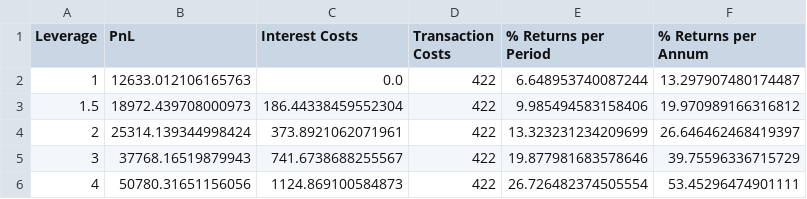
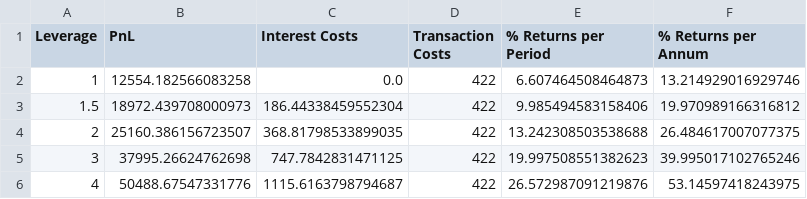
Before and after one commit to andreignatius/quantresearch, a CSV file: backtest/logreg_pnl_v_leverage.csv, drawn as a sheet.

```diff
--- a/backtest/logreg_pnl_v_leverage.csv
+++ b/backtest/logreg_pnl_v_leverage.csv
@@ -1,6 +1,6 @@
 Leverage,PnL,Interest Costs,Transaction Costs,% Returns per Period,% Returns per Annum
-1,12633.012106165763,0.0,422,6.648953740087244,13.297907480174487
+1,12554.182566083258,0.0,422,6.607464508464873,13.214929016929746
 1.5,18972.439708000973,186.44338459552304,422,9.985494583158406,19.970989166316812
-2,25314.139344998424,373.8921062071961,422,13.323231234209699,26.646462468419397
-3,37768.16519879943,741.6738688255567,422,19.877981683578646,39.75596336715729
-4,50780.31651156056,1124.869100584873,422,26.726482374505554,53.45296474901111
+2,25160.386156723507,368.81798533899035,422,13.242308503538688,26.484617007077375
+3,37995.26624762698,747.7842831471125,422,19.997508551382623,39.995017102765246
+4,50488.67547331776,1115.6163798794687,422,26.572987091219876,53.14597418243975
```
Also changed, not shown: backtest/gbt_pnl_v_leverage.csv, backtest/inspect_training_set.csv, 4 other files.
